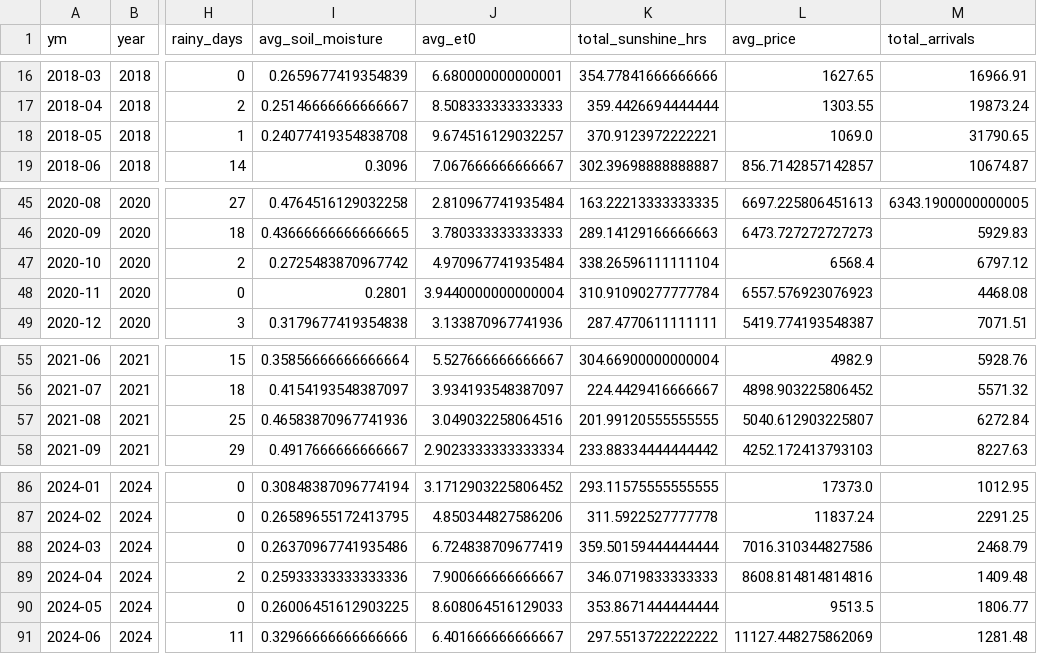
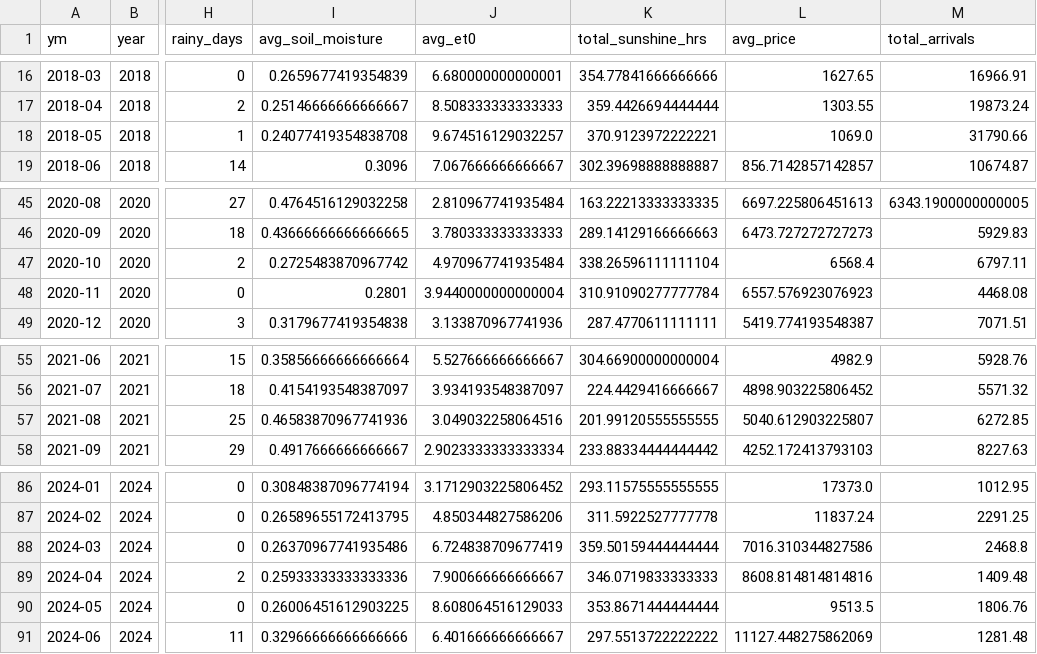
Before and after one commit to Prayas-dev-acc/mandi, a CSV file: weather_monthly.csv, drawn as a sheet; only a part is shown, gaps mark what is left out; the diff covers the shown part only; the diff names each change by its address in the sheet, - before the commit and + after, or states it on an @@ line.

```diff
--- a/weather_monthly.csv
+++ b/weather_monthly.csv
-M18 (total_arrivals): 31790.65
+M18 (total_arrivals): 31790.66
-M47 (total_arrivals): 6797.12
+M47 (total_arrivals): 6797.11
-M57 (total_arrivals): 6272.84
+M57 (total_arrivals): 6272.85
-M88 (total_arrivals): 2468.79
+M88 (total_arrivals): 2468.8
-M90 (total_arrivals): 1806.77
+M90 (total_arrivals): 1806.76
```
Also changed, not shown: 14 edited cells elsewhere in this file, 2 other files.
